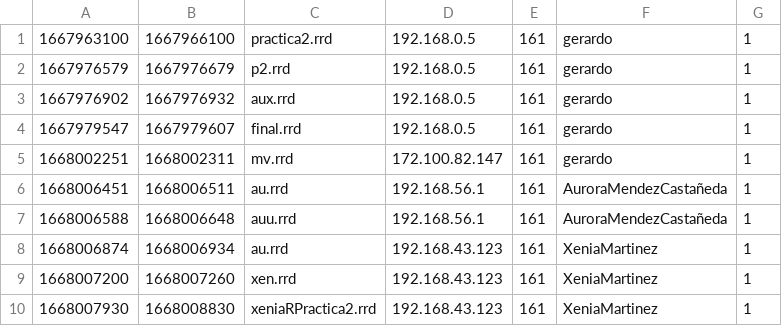
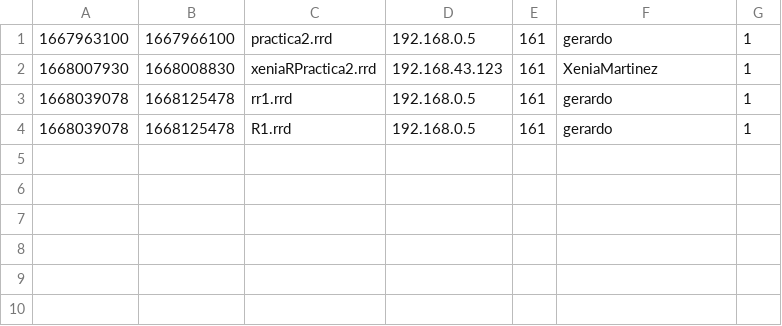
Before and after one commit to ger-mz/SNMP-Practica, a CSV file: rrdfiles.csv, drawn as a sheet.

```diff
--- a/rrdfiles.csv
+++ b/rrdfiles.csv
@@ -1,10 +1,4 @@
 1667963100,1667966100,practica2.rrd,192.168.0.5, 161, gerardo, 1
-1667976579, 1667976679, p2.rrd, 192.168.0.5, 161, gerardo, 1
-1667976902, 1667976932, aux.rrd, 192.168.0.5, 161, gerardo, 1
-1667979547, 1667979607, final.rrd, 192.168.0.5, 161, gerardo, 1
-1668002251, 1668002311, mv.rrd, 172.100.82.147, 161, gerardo, 1
-1668006451, 1668006511, au.rrd, 192.168.56.1, 161, AuroraMendezCastañeda, 1
-1668006588, 1668006648, auu.rrd, 192.168.56.1, 161, AuroraMendezCastañeda, 1
-1668006874, 1668006934, au.rrd, 192.168.43.123, 161, XeniaMartinez, 1
-1668007200, 1668007260, xen.rrd, 192.168.43.123, 161, XeniaMartinez, 1
 1668007930, 1668008830, xeniaRPractica2.rrd, 192.168.43.123, 161, XeniaMartinez, 1
+1668039078, 1668125478, rr1.rrd, 192.168.0.5, 161, gerardo, 1
+1668039078, 1668125478, R1.rrd, 192.168.0.5, 161, gerardo, 1
```
Also changed, not shown: 14 other files.
